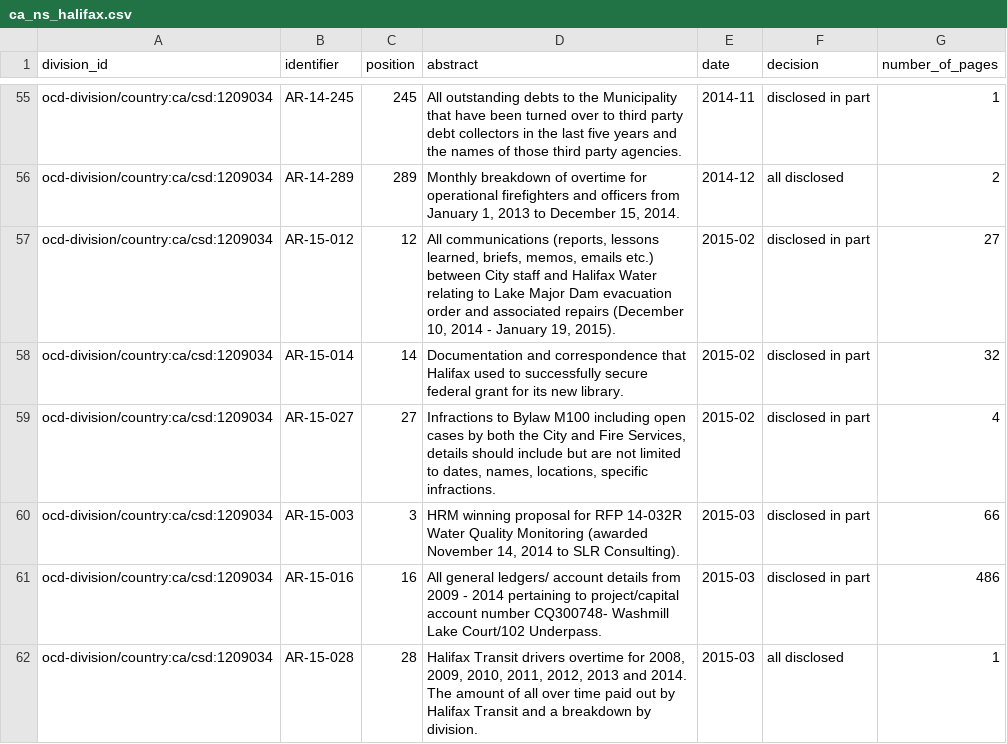
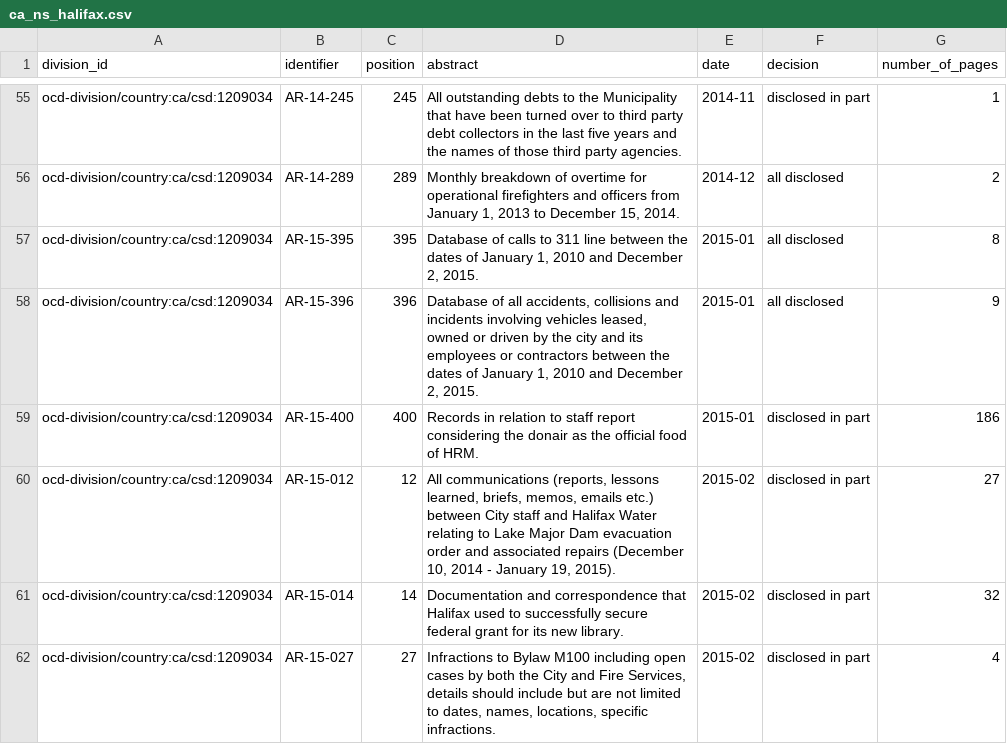
Before and after one commit to jpmckinney/information_request_summaries_and_responses, a CSV file: summaries/ca_ns_halifax.csv, drawn as a sheet; only a part is shown, gaps mark what is left out; the shorter side is filled out with more unchanged rows; the diff covers the shown part only.

```diff
--- a/summaries/ca_ns_halifax.csv
+++ b/summaries/ca_ns_halifax.csv
@@ -56,2 +56,5 @@ ocd-division/country:ca/csd:1209034,AR-14-245,245,All outstanding debts to the M
 ocd-division/country:ca/csd:1209034,AR-14-289,289,"Monthly breakdown of overtime for operational firefighters and officers from January 1, 2013 to December 15, 2014.",2014-12,all disclosed,2
+ocd-division/country:ca/csd:1209034,AR-15-395,395,"Database of calls to 311 line between the dates of January 1, 2010 and December 2, 2015.",2015-01,all disclosed,8
+ocd-division/country:ca/csd:1209034,AR-15-396,396,"Database of all accidents, collisions and incidents involving vehicles leased, owned or driven by the city and its employees or contractors between the dates of January 1, 2010 and December 2, 2015.",2015-01,all disclosed,9
+ocd-division/country:ca/csd:1209034,AR-15-400,400,Records in relation to staff report considering the donair as the official food of HRM.,2015-01,disclosed in part,186
 ocd-division/country:ca/csd:1209034,AR-15-012,12,"All communications (reports, lessons learned, briefs, memos, emails etc.) between City staff and Halifax Water relating to Lake Major Dam evacuation order and associated repairs (December 10, 2014 - January 19, 2015).",2015-02,disclosed in part,27
```
Also changed, not shown: 22 added rows elsewhere in this file, 1 other file.
